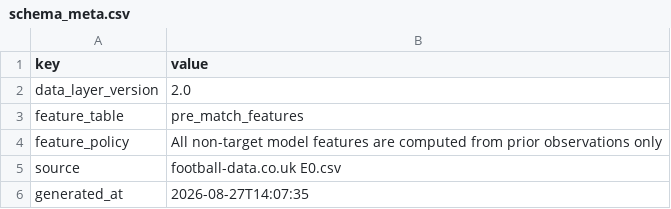
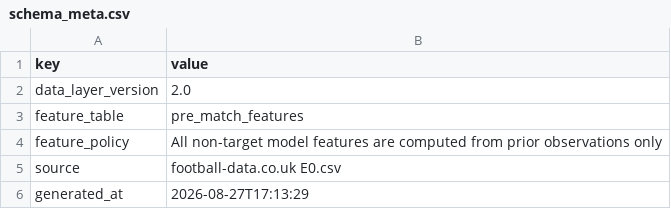
Before and after one commit to Multikabel/pl-analytika-2, a CSV file: data/tables/schema_meta.csv, drawn as a sheet.

```diff
--- a/data/tables/schema_meta.csv
+++ b/data/tables/schema_meta.csv
@@ -5,2 +5,2 @@ feature_policy,All non-target model features are computed from prior observation
 source,football-data.co.uk E0.csv
-generated_at,2026-08-27T14:07:35
+generated_at,2026-08-27T17:13:29
```
Also changed, not shown: data/tables/data_quality_report.csv, data/tables/matches.csv, 4 other files.
